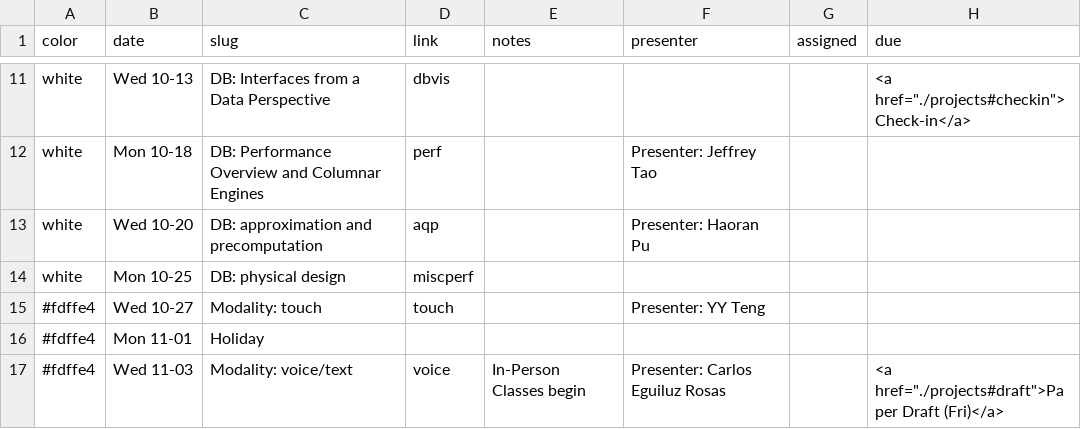
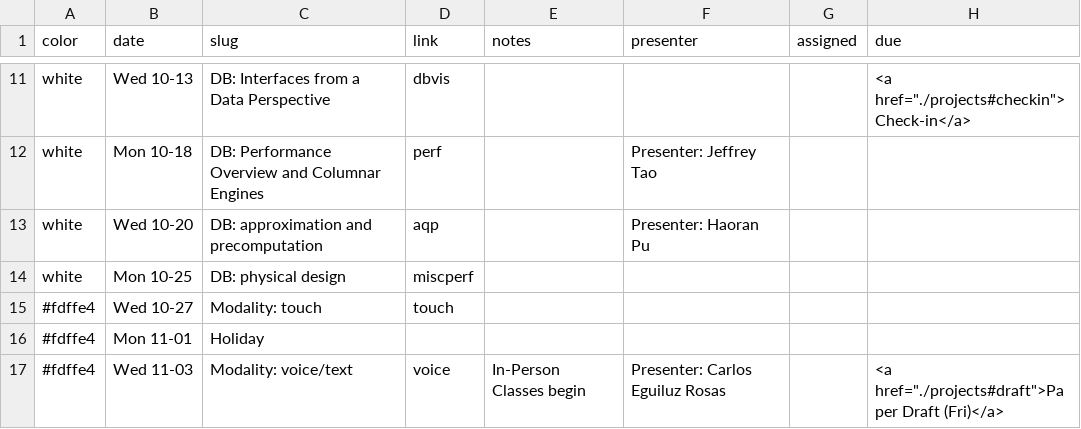
Before and after one commit to columbiaviz/columbiaviz.github.io, a CSV file: _data/sched_2021f_w6998.csv, drawn as a sheet; only a part is shown, gaps mark what is left out.

Commit message:
Update sched_2021f_w6998.csv

```diff
--- a/_data/sched_2021f_w6998.csv
+++ b/_data/sched_2021f_w6998.csv
@@ -14,3 +14,3 @@ white,Wed 10-20,DB: approximation and precomputation,aqp,,Presenter: Haoran Pu,,
 white,Mon 10-25,DB: physical design,miscperf,,,,
-#fdffe4,Wed 10-27,Modality: touch,touch,,Presenter: YY Teng,,
+#fdffe4,Wed 10-27,Modality: touch,touch,,,,
 #fdffe4,Mon 11-01,Holiday,,,,,
```
